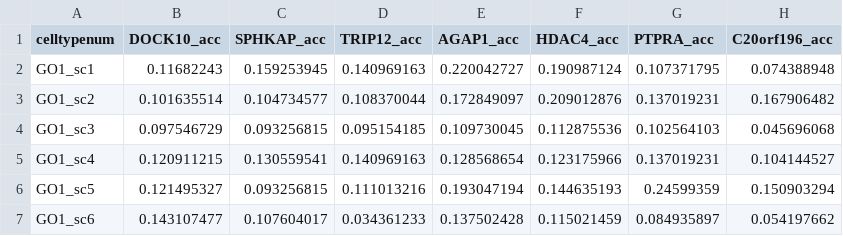
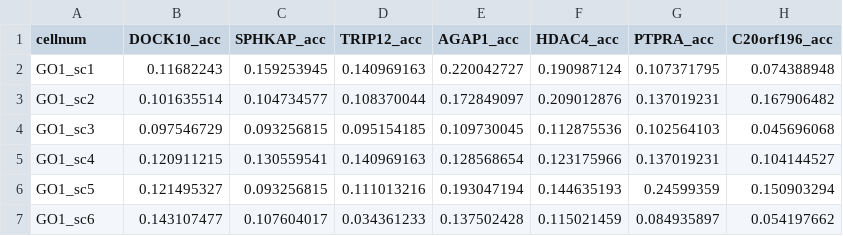
Before and after one commit to JoNaYeon/singlecelldata, a CSV file: test.csv, drawn as a sheet; only a part is shown; the diff names each change by its address in the sheet, - before the commit and + after, or states it on an @@ line.

Commit message:
Update test.csv

```diff
--- a/test.csv
+++ b/test.csv
-A1: celltypenum
+A1: cellnum
```
